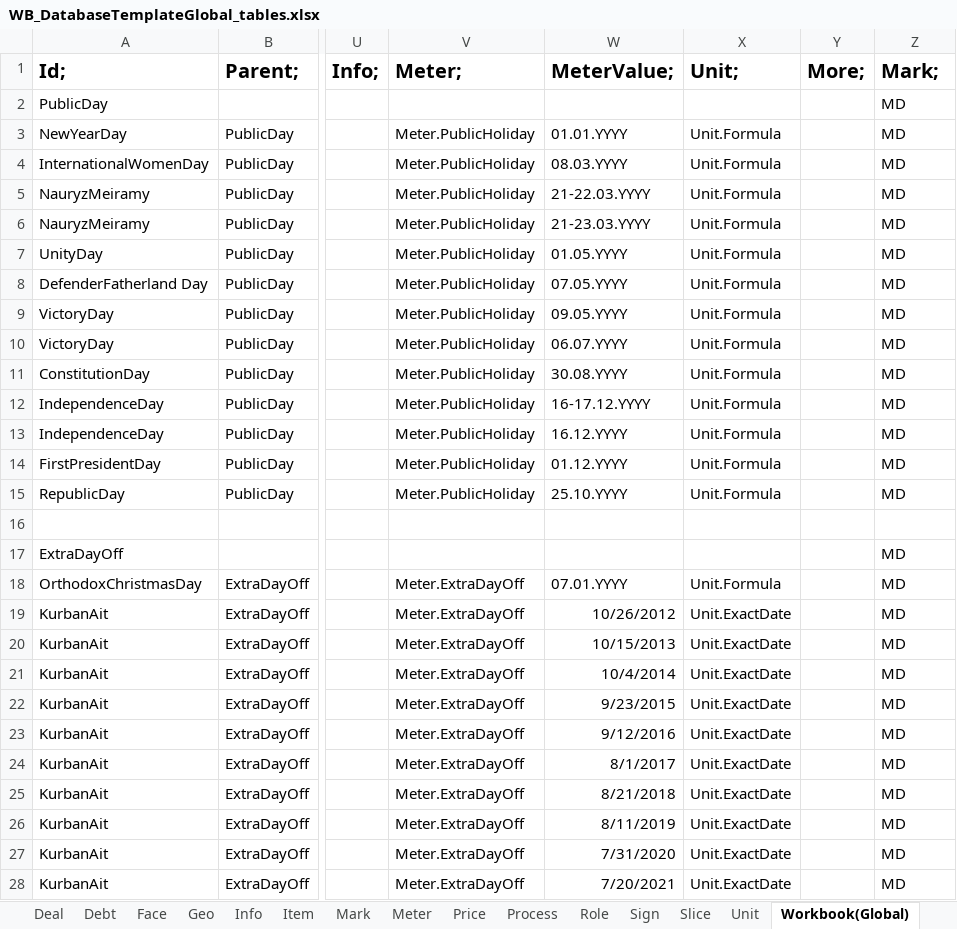
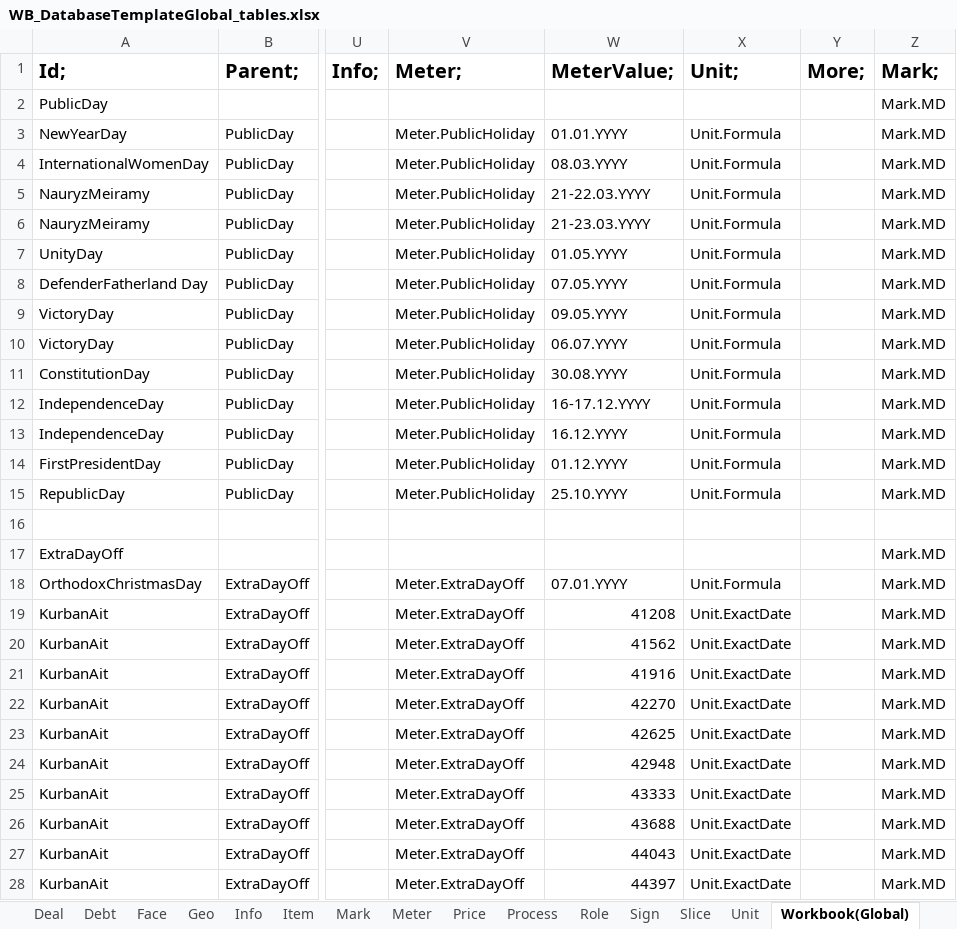
Before and after one commit to KursakovSA/AccBase, an Excel workbook: WB_DatabaseTemplateGlobal_tables.xlsx, sheet Workbook(Global), drawn as a sheet; only a part is shown, gaps mark what is left out; values as stored, in another font and other column widths than the file's, no borders; the diff covers the shown part only; the diff names each change by its address in the sheet, - before the commit and + after, or states it on an @@ line.

```diff
--- a/WB_DatabaseTemplateGlobal_tables.xlsx (sheet Workbook(Global))
+++ b/WB_DatabaseTemplateGlobal_tables.xlsx (sheet Workbook(Global))
-Z2:Z15 (Mark;): MD
+Z2:Z15 (Mark;): Mark.MD
-Z17:Z28 (Mark;): MD
+Z17:Z28 (Mark;): Mark.MD
-W19 (MeterValue;): 10/26/2012
+W19 (MeterValue;): 41208
-W20 (MeterValue;): 10/15/2013
+W20 (MeterValue;): 41562
-W21 (MeterValue;): 10/4/2014
+W21 (MeterValue;): 41916
-W22 (MeterValue;): 9/23/2015
+W22 (MeterValue;): 42270
-W23 (MeterValue;): 9/12/2016
+W23 (MeterValue;): 42625
-W24 (MeterValue;): 8/1/2017
+W24 (MeterValue;): 42948
-W25 (MeterValue;): 8/21/2018
+W25 (MeterValue;): 43333
-W26 (MeterValue;): 8/11/2019
+W26 (MeterValue;): 43688
-W27 (MeterValue;): 7/31/2020
+W27 (MeterValue;): 44043
-W28 (MeterValue;): 7/20/2021
+W28 (MeterValue;): 44397
```
Also changed, not shown: 17 added rows, 2 removed rows and 210 edited cells elsewhere in this sheet, sheet Process, sheet Info, sheet Role, sheet Debt, sheet Price, sheet Unit, 10 more sheets.
